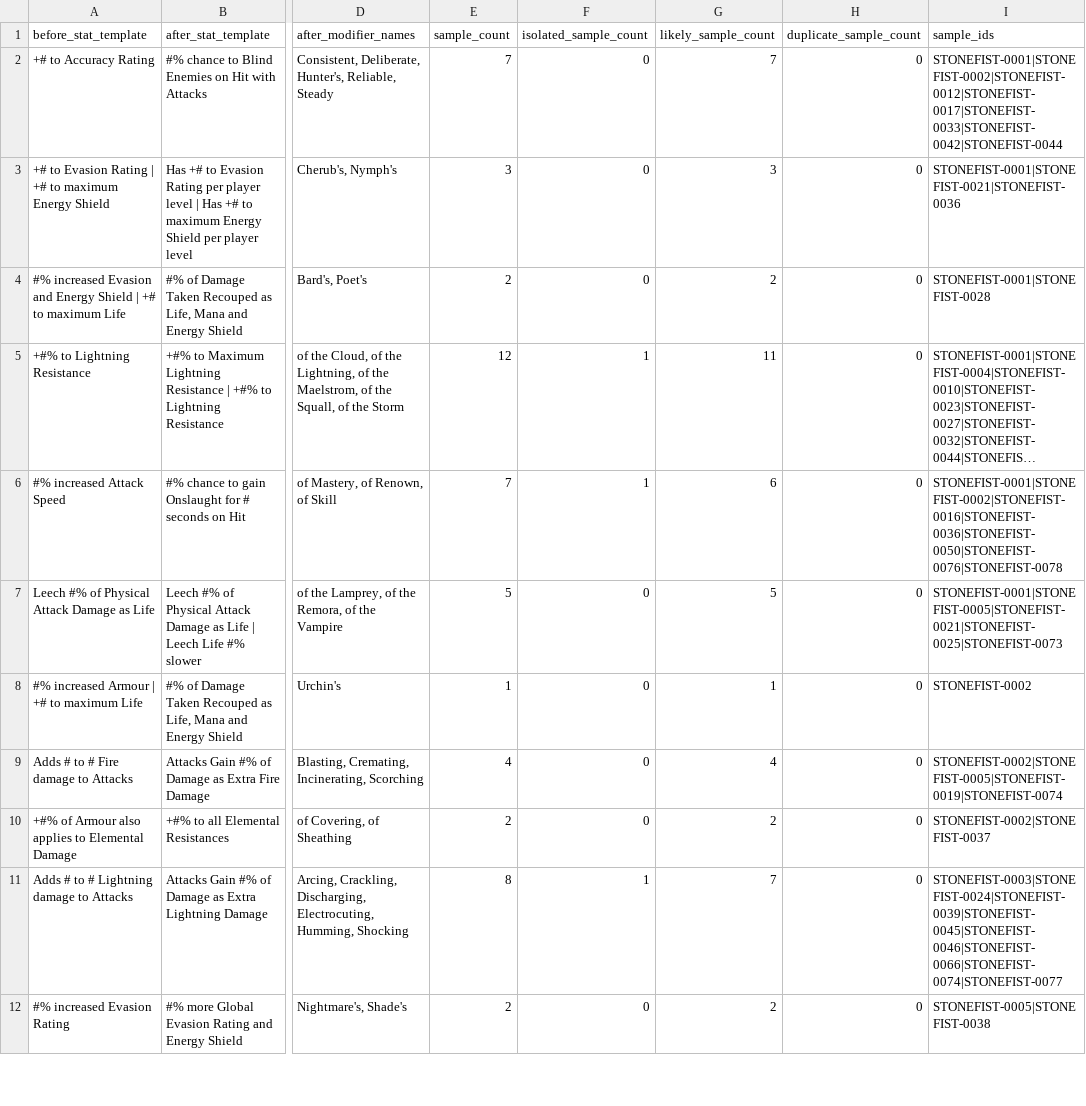
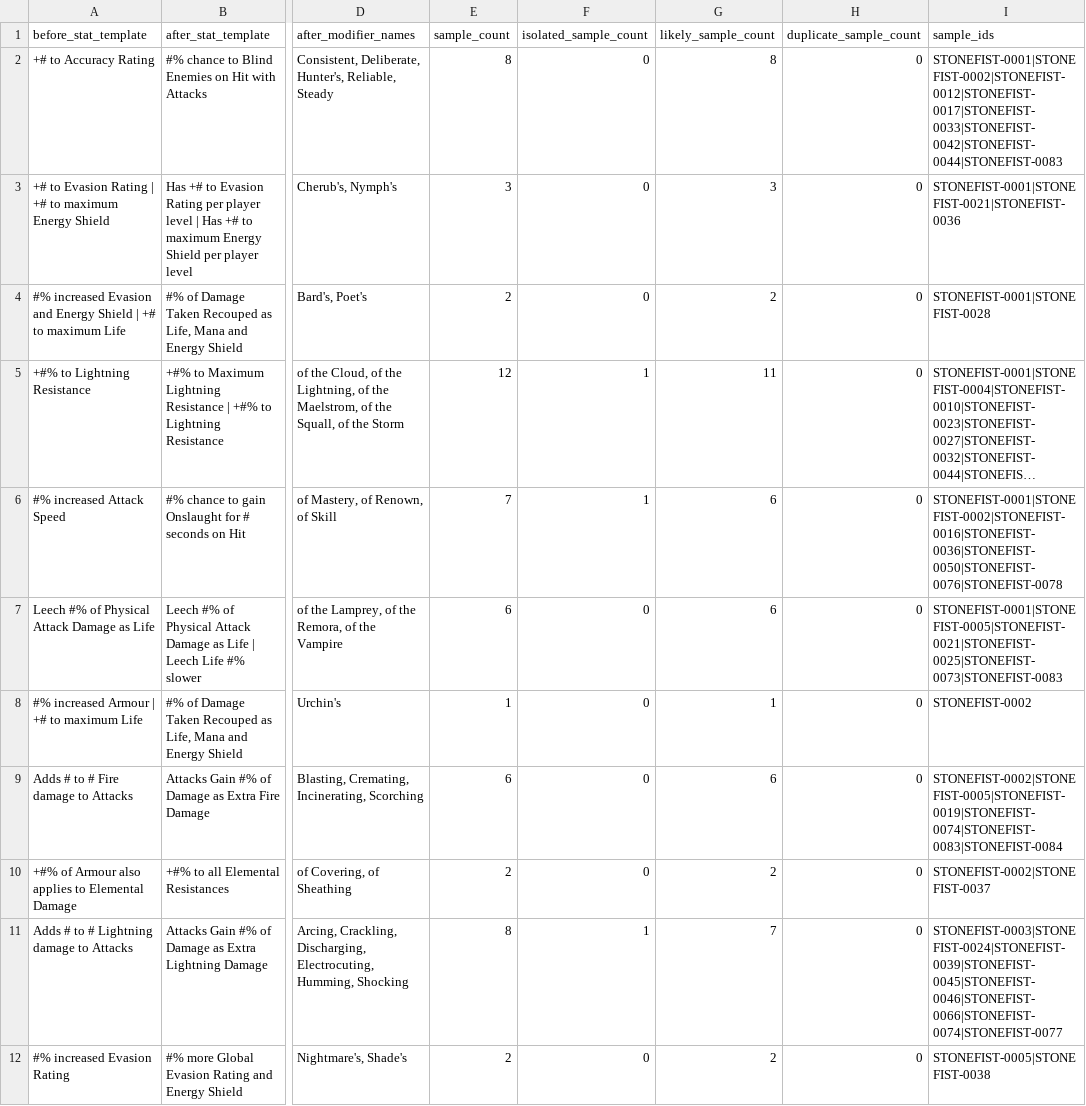
Before and after one commit to majorelk/poe2-stonefist-data, a CSV file: stonefist-captures/mapping_families.csv, drawn as a sheet; only a part is shown, gaps mark what is left out; long unchanged cells end in …; the diff covers the shown part only; the diff names each change by its address in the sheet, - before the commit and + after, or states it on an @@ line.

```diff
--- a/stonefist-captures/mapping_families.csv
+++ b/stonefist-captures/mapping_families.csv
-E2 (sample_count): 7
+E2 (sample_count): 8
-G2 (likely_sample_count): 7
+G2 (likely_sample_count): 8
-I2 (sample_ids): STONEFIST-0001|STONEFIST-0002|STONEFIST-0012|STONEFIST-0017|STONEFIST-0033|STONEFIST-0042|STONEFIST-0044
+I2 (sample_ids): STONEFIST-0001|STONEFIST-0002|STONEFIST-0012|STONEFIST-0017|STONEFIST-0033|STONEFIST-0042|STONEFIST-0044|STONEFIST-0083
-E7 (sample_count): 5
+E7 (sample_count): 6
-G7 (likely_sample_count): 5
+G7 (likely_sample_count): 6
-I7 (sample_ids): STONEFIST-0001|STONEFIST-0005|STONEFIST-0021|STONEFIST-0025|STONEFIST-0073
+I7 (sample_ids): STONEFIST-0001|STONEFIST-0005|STONEFIST-0021|STONEFIST-0025|STONEFIST-0073|STONEFIST-0083
-E9 (sample_count): 4
+E9 (sample_count): 6
-G9 (likely_sample_count): 4
+G9 (likely_sample_count): 6
-I9 (sample_ids): STONEFIST-0002|STONEFIST-0005|STONEFIST-0019|STONEFIST-0074
+I9 (sample_ids): STONEFIST-0002|STONEFIST-0005|STONEFIST-0019|STONEFIST-0074|STONEFIST-0083|STONEFIST-0084
```
Also changed, not shown: 2 added rows and 19 edited cells elsewhere in this file, stonefist-captures/mapping_candidates.csv, stonefist-captures/mapping_observations.csv, 17 other files.
